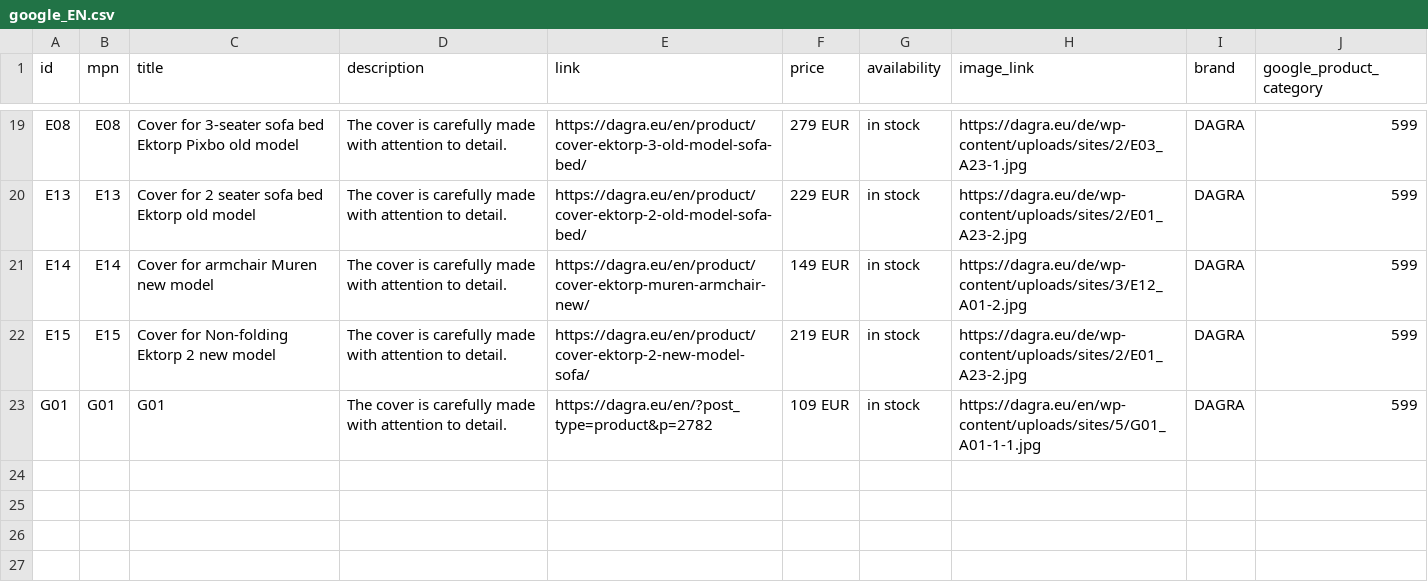
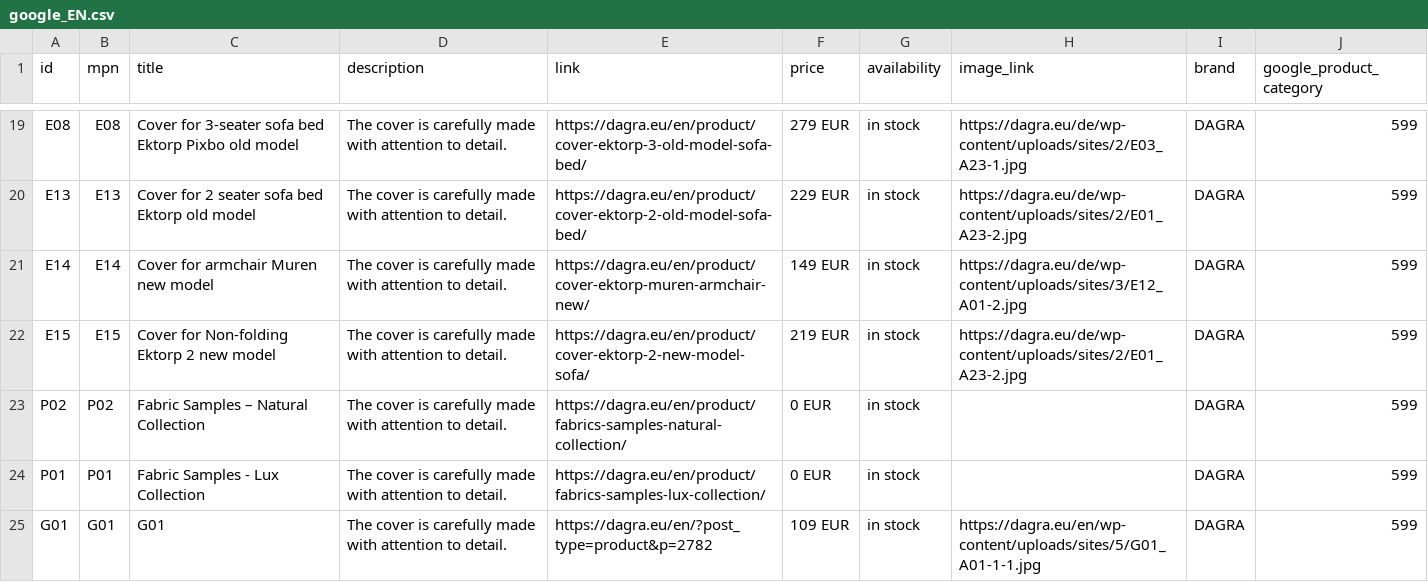
Before and after one commit to DAGRAEU/ProductFeed, a CSV file: google_EN.csv, drawn as a sheet; only a part is shown, gaps mark what is left out; the diff names each change by its address in the sheet, - before the commit and + after, or states it on an @@ line.

Commit message:
2023-12-05T22:37:03.376Z

```diff
--- a/google_EN.csv
+++ b/google_EN.csv
+row 23: P02 | P02 | Fabric Samples – Natural Collection | The cover is carefully made with attention to detail. | https://dagra.eu/en/product/fabrics-samples-natural-collection/ | 0 EUR | in stock |  | DAGRA | 599
+row 24: P01 | P01 | Fabric Samples - Lux Collection | The cover is carefully made with attention to detail. | https://dagra.eu/en/product/fabrics-samples-lux-collection/ | 0 EUR | in stock |  | DAGRA | 599
```
